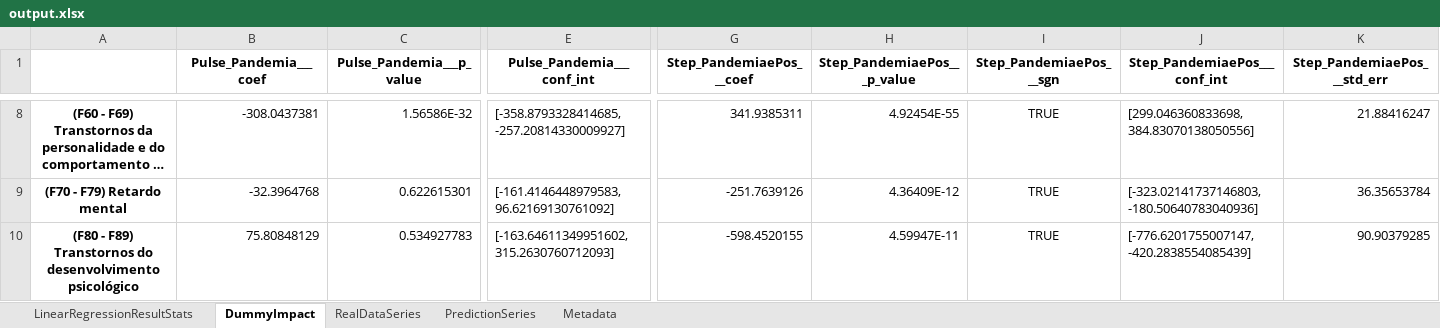
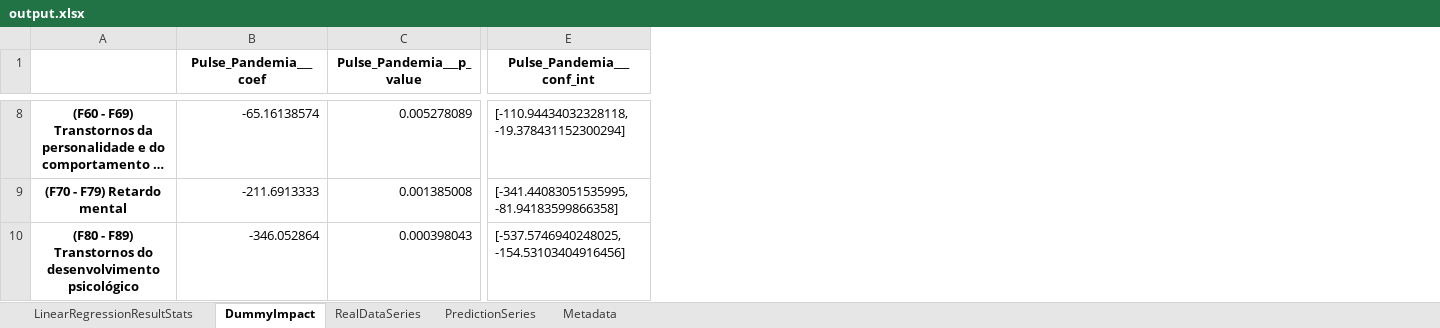
Before and after one commit to rato42/linear_regression, an Excel workbook: output/output.xlsx, sheet DummyImpact, drawn as a sheet; only a part is shown, gaps mark what is left out; long unchanged cells end in …; values as stored, in another font and other column widths than the file's, no borders; the diff covers the shown part only; the diff names each change by its address in the sheet, - before the commit and + after, or states it on an @@ line.

Commit message:
remoção de uma dummy.Deve ser os parametros finais

```diff
--- a/output/output.xlsx (sheet DummyImpact)
+++ b/output/output.xlsx (sheet DummyImpact)
-column G (Step_PandemiaePos___coef), rows 8-10: 341.9385311 | -251.7639126 | -598.4520155
-column H (Step_PandemiaePos___p_value), rows 8-10: 4.92454E-55 | 4.36409E-12 | 4.59947E-11
-column I (Step_PandemiaePos___sgn), rows 8-10: all TRUE
-column J (Step_PandemiaePos___conf_int), rows 8-10: [299.046360833698, 384.83070138050556] | [-323.02141737146803, -180.50640783040936] | [-776.6201755007147, -420.2838554085439]
-column K (Step_PandemiaePos___std_err), rows 8-10: 21.88416247 | 36.35653784 | 90.90379285
-B8 (Pulse_Pandemia___coef): -308.0437381
+B8 (Pulse_Pandemia___coef): -65.16138574
-C8 (Pulse_Pandemia___p_value): 1.56586E-32
+C8 (Pulse_Pandemia___p_value): 0.005278089
-E8 (Pulse_Pandemia___conf_int): [-358.8793328414685, -257.20814330009927]
+E8 (Pulse_Pandemia___conf_int): [-110.94434032328118, -19.378431152300294]
-B9 (Pulse_Pandemia___coef): -32.3964768
+B9 (Pulse_Pandemia___coef): -211.6913333
-C9 (Pulse_Pandemia___p_value): 0.622615301
+C9 (Pulse_Pandemia___p_value): 0.001385008
-E9 (Pulse_Pandemia___conf_int): [-161.4146448979583, 96.62169130761092]
+E9 (Pulse_Pandemia___conf_int): [-341.44083051535995, -81.94183599866358]
-B10 (Pulse_Pandemia___coef): 75.80848129
+B10 (Pulse_Pandemia___coef): -346.052864
-C10 (Pulse_Pandemia___p_value): 0.534927783
+C10 (Pulse_Pandemia___p_value): 0.000398043
-E10 (Pulse_Pandemia___conf_int): [-163.64611349951602, 315.2630760712093]
+E10 (Pulse_Pandemia___conf_int): [-537.5746940248025, -154.53103404916456]
```
Also changed, not shown: 210 edited cells elsewhere in this sheet, sheet PredictionSeries, sheet LinearRegressionResultStats, sheet Metadata, 1 other file.
